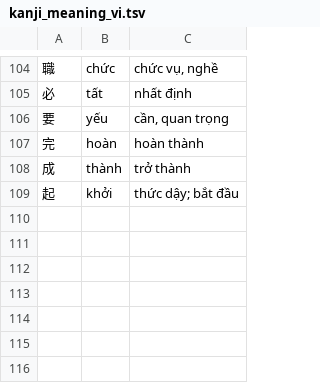
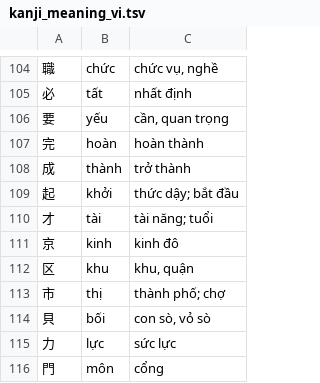
Before and after one commit to nhien0809/lo-trinh-n3-toeic, a TSV file: tools/kanji_meaning_vi.tsv, drawn as a sheet; only a part is shown, gaps mark what is left out.

```diff
--- a/tools/kanji_meaning_vi.tsv
+++ b/tools/kanji_meaning_vi.tsv
@@ -109 +109,8 @@
 起	khởi	thức dậy; bắt đầu
+才	tài	tài năng; tuổi
+京	kinh	kinh đô
+区	khu	khu, quận
+市	thị	thành phố; chợ
+貝	bối	con sò, vỏ sò
+力	lực	sức lực
+門	môn	cổng
```
Also changed, not shown: lich-hoc.csv, 9 other files.
